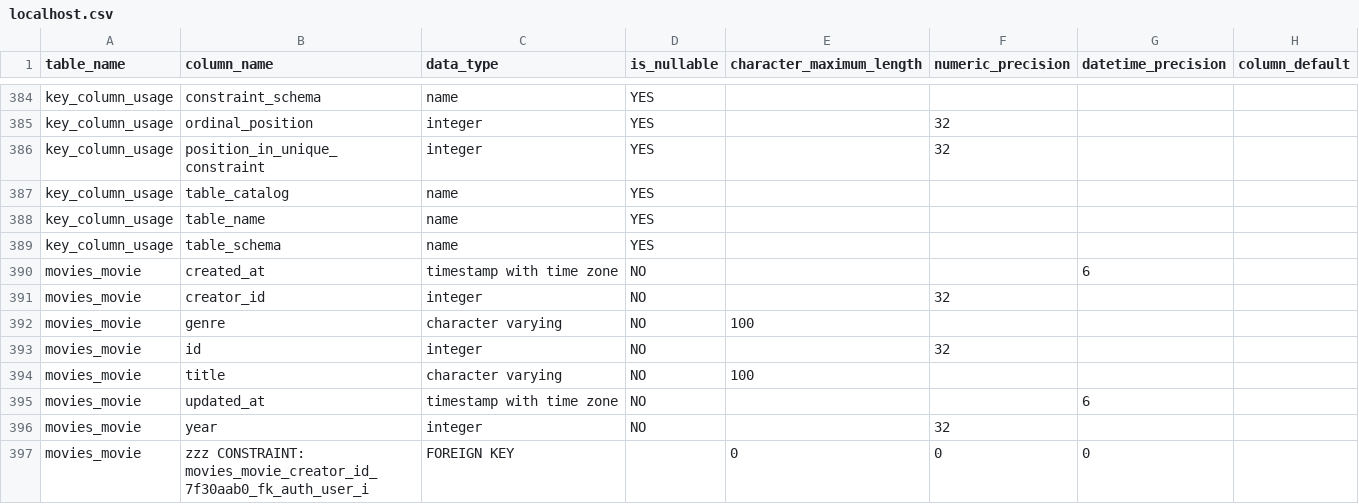
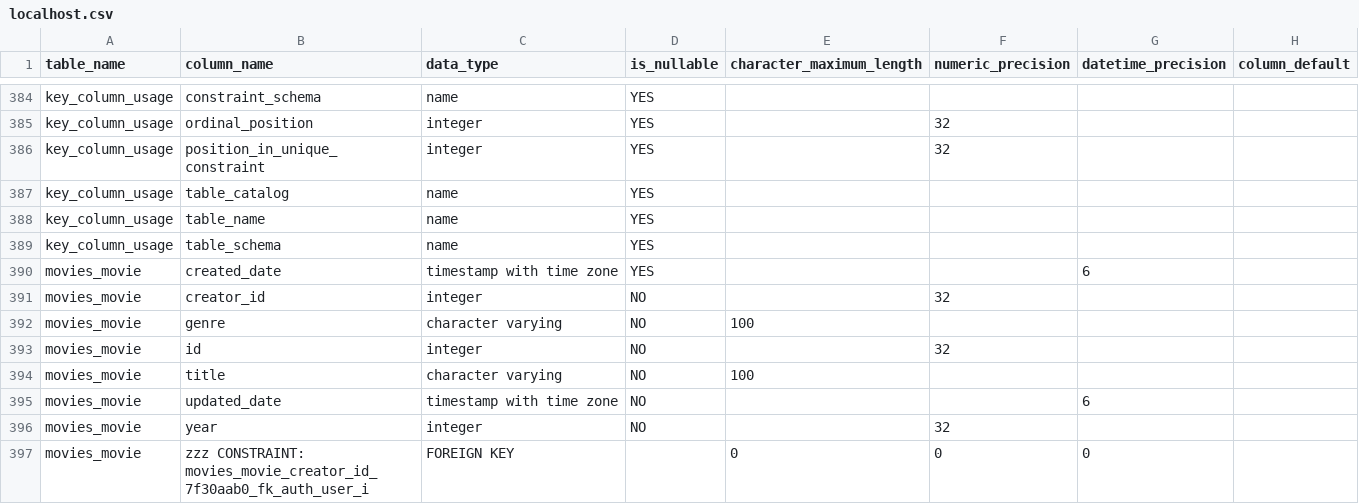
Before and after one commit to MajorZiploc/django-react, a CSV file: db_queries/src/tables/localhost.csv, drawn as a sheet; only a part is shown, gaps mark what is left out.

Commit message:
^table cache

```diff
--- a/db_queries/src/tables/localhost.csv
+++ b/db_queries/src/tables/localhost.csv
@@ -389,3 +389,3 @@ key_column_usage,table_name,name,YES,,,,
 key_column_usage,table_schema,name,YES,,,,
-movies_movie,created_at,timestamp with time zone,NO,,,6,
+movies_movie,created_date,timestamp with time zone,YES,,,6,
 movies_movie,creator_id,integer,NO,,32,,
@@ -394,3 +394,3 @@ movies_movie,id,integer,NO,,32,,
 movies_movie,title,character varying,NO,100,,,
-movies_movie,updated_at,timestamp with time zone,NO,,,6,
+movies_movie,updated_date,timestamp with time zone,NO,,,6,
 movies_movie,year,integer,NO,,32,,
```
